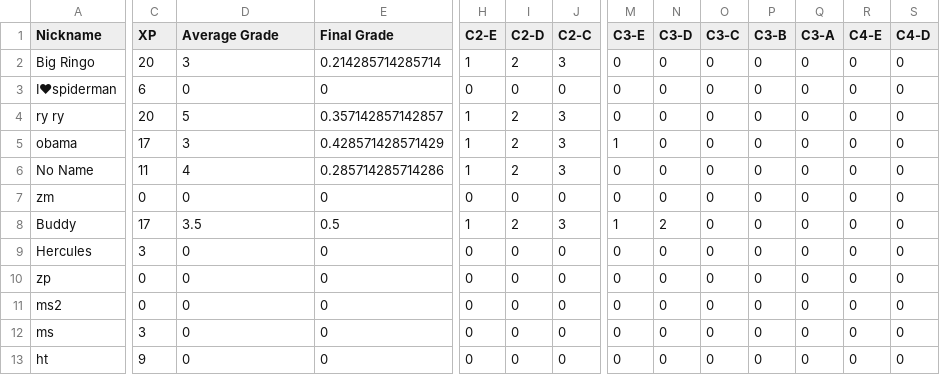
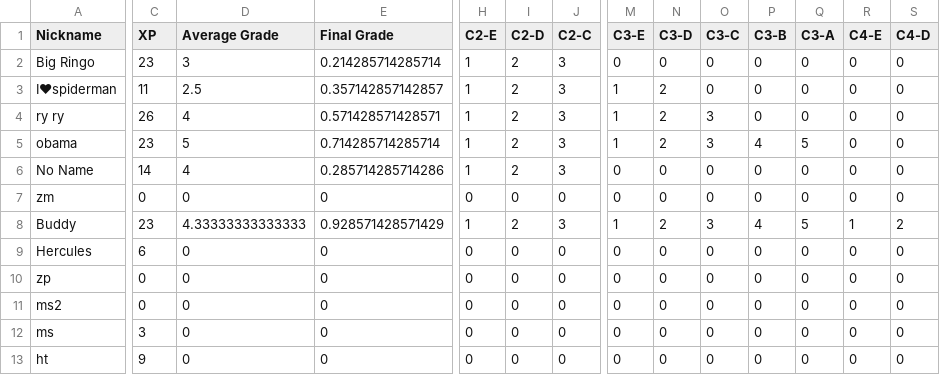
Before and after one commit to multixrulz/mr, a CSV file: 8-dt/t3/status/student-data.csv, drawn as a sheet; only a part is shown, gaps mark what is left out; the diff covers the shown part only; the diff names each change by its address in the sheet, - before the commit and + after, or states it on an @@ line.

```diff
--- a/8-dt/t3/status/student-data.csv
+++ b/8-dt/t3/status/student-data.csv
-C2 (XP): 20
+C2 (XP): 23
-C3 (XP): 6
+C3 (XP): 11
-D3 (Average Grade): 0
+D3 (Average Grade): 2.5
-E3 (Final Grade): 0
+E3 (Final Grade): 0.357142857142857
-H3 (C2-E): 0
+H3 (C2-E): 1
-I3 (C2-D): 0
+I3 (C2-D): 2
-J3 (C2-C): 0
+J3 (C2-C): 3
-M3:M4 (C3-E): 0
+M3:M4 (C3-E): 1
-N3:N5 (C3-D): 0
+N3:N5 (C3-D): 2
-C4 (XP): 20
+C4 (XP): 26
-D4 (Average Grade): 5
+D4 (Average Grade): 4
-E4 (Final Grade): 0.357142857142857
+E4 (Final Grade): 0.571428571428571
-O4:O5 (C3-C): 0
+O4:O5 (C3-C): 3
-C5 (XP): 17
+C5 (XP): 23
-D5 (Average Grade): 3
+D5 (Average Grade): 5
-E5 (Final Grade): 0.428571428571429
+E5 (Final Grade): 0.714285714285714
-P5 (C3-B): 0
+P5 (C3-B): 4
-Q5 (C3-A): 0
+Q5 (C3-A): 5
-C6 (XP): 11
+C6 (XP): 14
-C8 (XP): 17
+C8 (XP): 23
-D8 (Average Grade): 3.5
+D8 (Average Grade): 4.33333333333333
-E8 (Final Grade): 0.5
+E8 (Final Grade): 0.928571428571429
-O8 (C3-C): 0
+O8 (C3-C): 3
-P8 (C3-B): 0
+P8 (C3-B): 4
-Q8 (C3-A): 0
+Q8 (C3-A): 5
-R8 (C4-E): 0
+R8 (C4-E): 1
-S8 (C4-D): 0
+S8 (C4-D): 2
-C9 (XP): 3
+C9 (XP): 6
```
Also changed, not shown: 17 edited cells elsewhere in this file, 7g-sci/phys/status/student-data.csv, 7g-sci/phys/status/task-group-data.csv, 21 other files.
